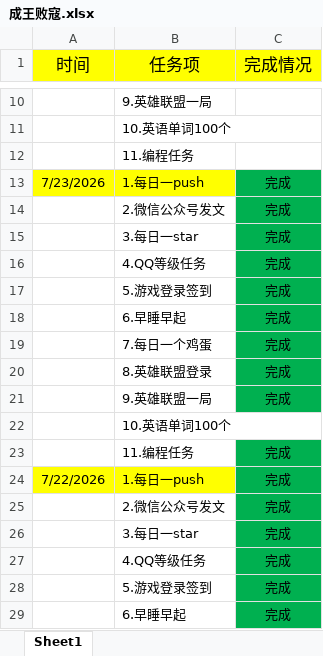
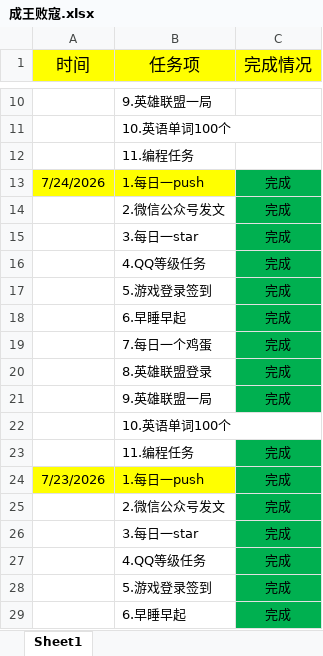
Before and after one commit to ambitiouschild/WinnerTakeAll, an Excel workbook: 成王败寇.xlsx, sheet Sheet1, drawn as a sheet; only a part is shown, gaps mark what is left out; the shorter side is filled out with more unchanged rows; values as stored, in another font and other column widths than the file's, no borders; the diff names each change by its address in the sheet, - before the commit and + after, or states it on an @@ line.

Commit message:
【成王败寇】每日任务2026/7/24【11.7】

```diff
--- a/成王败寇.xlsx (sheet Sheet1)
+++ b/成王败寇.xlsx (sheet Sheet1)
+row 13: 7/24/2026 | 1.每日一push | 完成
+row 14:  | 2.微信公众号发文 | 完成
+row 15:  | 3.每日一star | 完成
+row 16:  | 4.QQ等级任务 | 完成
+row 17:  | 5.游戏登录签到 | 完成
+row 18:  | 6.早睡早起 | 完成
+row 19:  | 7.每日一个鸡蛋 | 完成
+row 20:  | 8.英雄联盟登录 | 完成
+row 21:  | 9.英雄联盟一局 | 完成
+row 22:  | 10.英语单词100个
+row 23:  | 11.编程任务 | 完成
```
